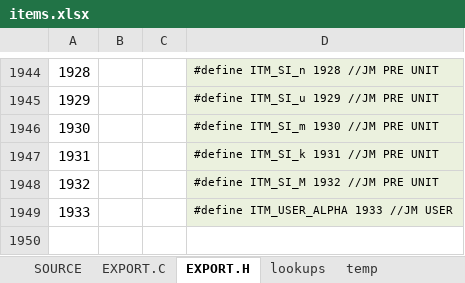
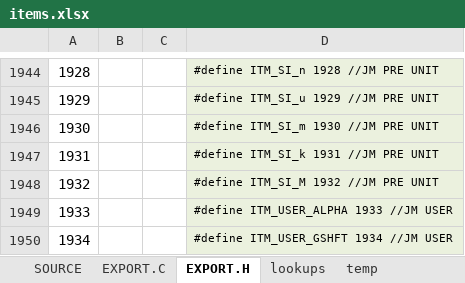
Before and after one commit to semi-simple/C43-mirror, an Excel workbook: src/items.xlsx, sheet EXPORT.H, drawn as a sheet; only a part is shown, gaps mark what is left out; values as stored, in another font and other column widths than the file's, no borders; the diff names each change by its address in the sheet, - before the commit and + after, or states it on an @@ line.

```diff
--- a/src/items.xlsx (sheet EXPORT.H)
+++ b/src/items.xlsx (sheet EXPORT.H)
+row 1950: 1934 |  |  | #define ITM_USER_GSHFT 1934 //JM USER
```
Also changed, not shown: sheet SOURCE, sheet EXPORT.C, 6 other files.
